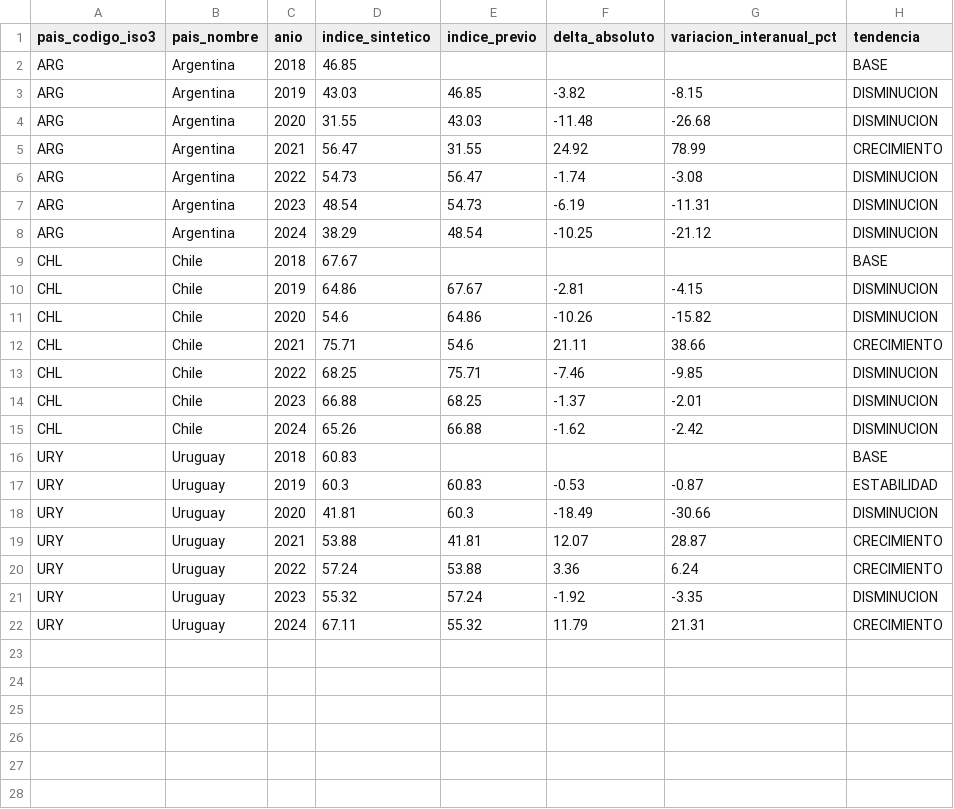
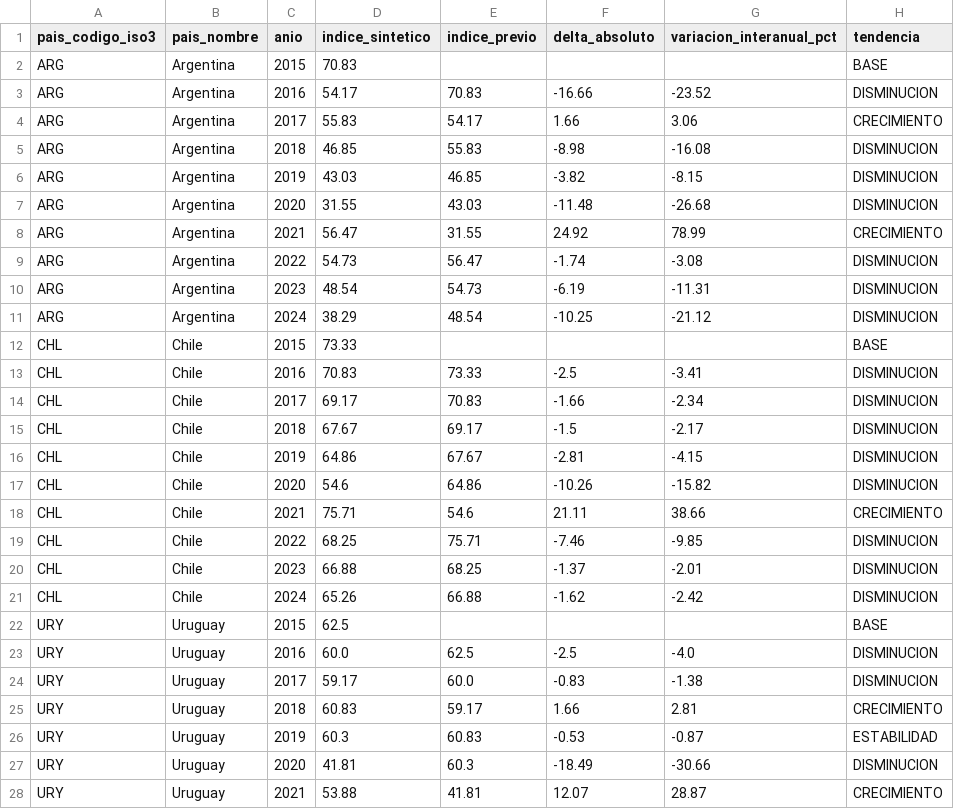
Before and after one commit to Elocss/FastApis-dataset-innova, a CSV file: data/processed/dataset_analitico_indice_tendencias.csv, drawn as a sheet; only a part is shown; the shorter side is filled out with more unchanged rows.

Commit message:
feat(analytics): implementacion de indices IDELR e ICOL, validacion cruzada y especificacion visual para frontend

```diff
--- a/data/processed/dataset_analitico_indice_tendencias.csv
+++ b/data/processed/dataset_analitico_indice_tendencias.csv
@@ -1,3 +1,6 @@
 pais_codigo_iso3,pais_nombre,anio,indice_sintetico,indice_previo,delta_absoluto,variacion_interanual_pct,tendencia
-ARG,Argentina,2018,46.85,,,,BASE
+ARG,Argentina,2015,70.83,,,,BASE
+ARG,Argentina,2016,54.17,70.83,-16.66,-23.52,DISMINUCION
+ARG,Argentina,2017,55.83,54.17,1.66,3.06,CRECIMIENTO
+ARG,Argentina,2018,46.85,55.83,-8.98,-16.08,DISMINUCION
 ARG,Argentina,2019,43.03,46.85,-3.82,-8.15,DISMINUCION
@@ -8,3 +11,6 @@ ARG,Argentina,2023,48.54,54.73,-6.19,-11.31,DISMINUCION
 ARG,Argentina,2024,38.29,48.54,-10.25,-21.12,DISMINUCION
-CHL,Chile,2018,67.67,,,,BASE
+CHL,Chile,2015,73.33,,,,BASE
+CHL,Chile,2016,70.83,73.33,-2.5,-3.41,DISMINUCION
+CHL,Chile,2017,69.17,70.83,-1.66,-2.34,DISMINUCION
+CHL,Chile,2018,67.67,69.17,-1.5,-2.17,DISMINUCION
 CHL,Chile,2019,64.86,67.67,-2.81,-4.15,DISMINUCION
@@ -15,3 +21,6 @@ CHL,Chile,2023,66.88,68.25,-1.37,-2.01,DISMINUCION
 CHL,Chile,2024,65.26,66.88,-1.62,-2.42,DISMINUCION
-URY,Uruguay,2018,60.83,,,,BASE
+URY,Uruguay,2015,62.5,,,,BASE
+URY,Uruguay,2016,60.0,62.5,-2.5,-4.0,DISMINUCION
+URY,Uruguay,2017,59.17,60.0,-0.83,-1.38,DISMINUCION
+URY,Uruguay,2018,60.83,59.17,1.66,2.81,CRECIMIENTO
 URY,Uruguay,2019,60.3,60.83,-0.53,-0.87,ESTABILIDAD
```
Also changed, not shown: 8 other files.
